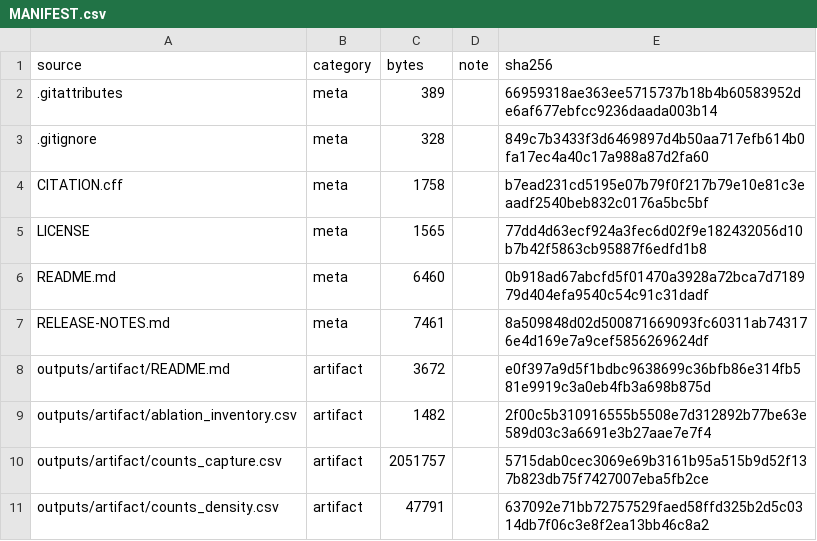
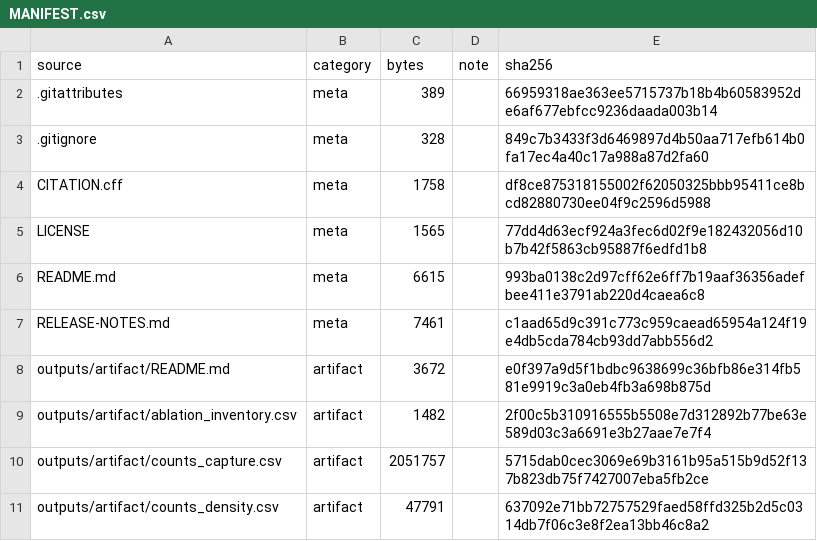
Before and after one commit to WeBoughtAZoo/canids-eval, a CSV file: MANIFEST.csv, drawn as a sheet; only a part is shown.

Commit message:
Make README tag-agnostic; bump CFF and release notes to v1.0.3

```diff
--- a/MANIFEST.csv
+++ b/MANIFEST.csv
@@ -3,6 +3,6 @@
 .gitignore,meta,328,,849c7b3433f3d6469897d4b50aa717efb614b0fa17ec4a40c17a988a87d2fa60
-CITATION.cff,meta,1758,,b7ead231cd5195e07b79f0f217b79e10e81c3eaadf2540beb832c0176a5bc5bf
+CITATION.cff,meta,1758,,df8ce875318155002f62050325bbb95411ce8bcd82880730ee04f9c2596d5988
 LICENSE,meta,1565,,77dd4d63ecf924a3fec6d02f9e182432056d10b7b42f5863cb95887f6edfd1b8
-README.md,meta,6460,,0b918ad67abcfd5f01470a3928a72bca7d718979d404efa9540c54c91c31dadf
-RELEASE-NOTES.md,meta,7461,,8a509848d02d500871669093fc60311ab743176e4d169e7a9cef5856269624df
+README.md,meta,6615,,993ba0138c2d97cff62e6ff7b19aaf36356adefbee411e3791ab220d4caea6c8
+RELEASE-NOTES.md,meta,7461,,c1aad65d9c391c773c959caead65954a124f19e4db5cda784cb93dd7abb556d2
 outputs/artifact/README.md,artifact,3672,,e0f397a9d5f1bdbc9638699c36bfb86e314fb581e9919c3a0eb4fb3a698b875d
```
Also changed, not shown: 3 other files.
